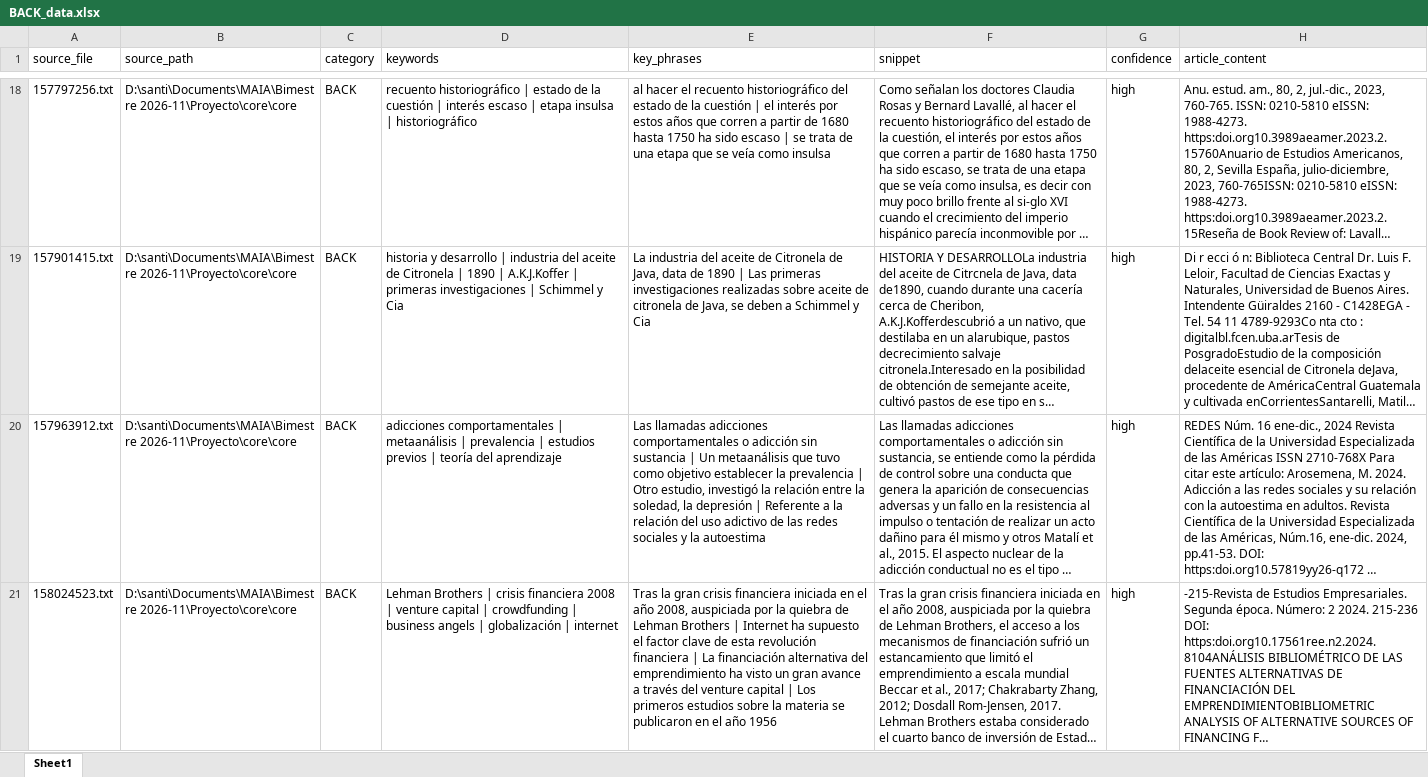
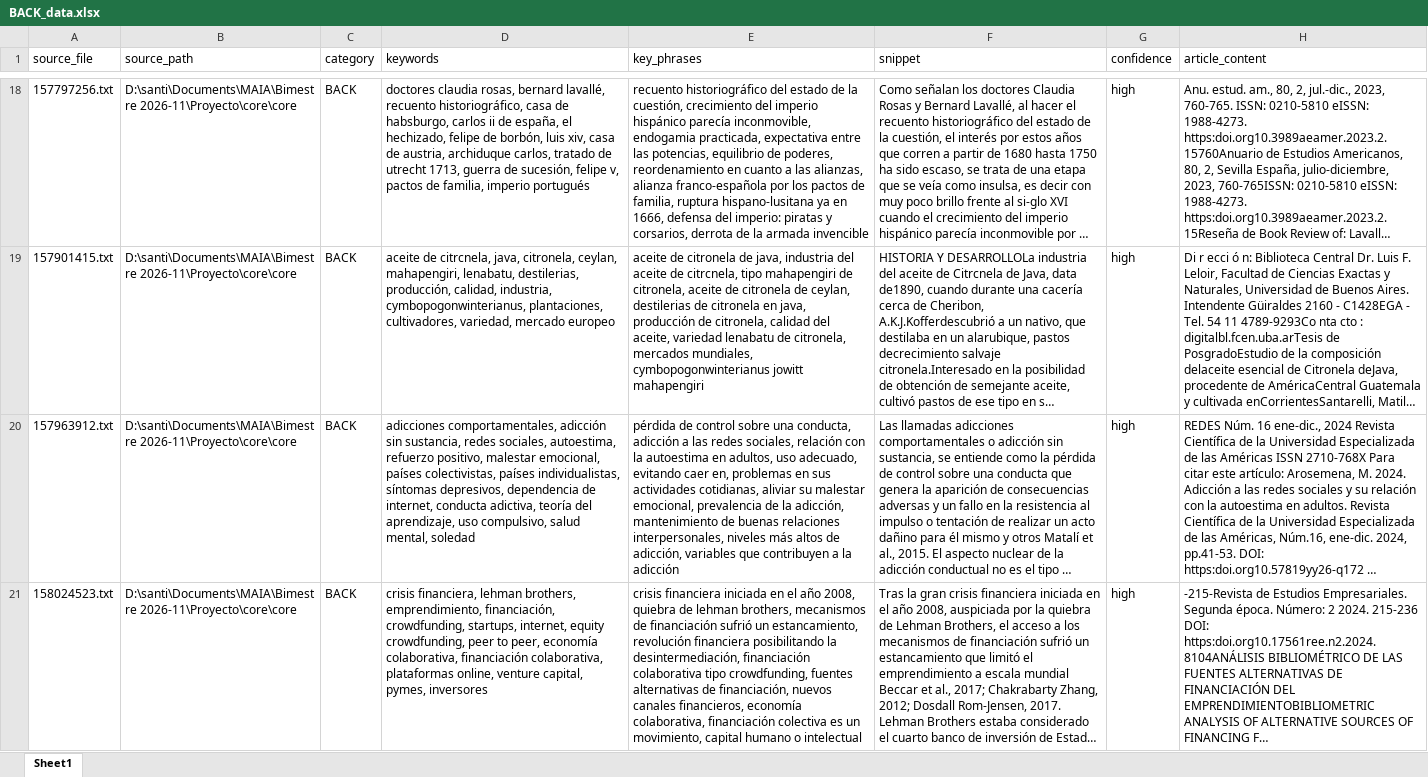
Before and after one commit to camm93/proyecto_grado_maia, an Excel workbook: data/etiquetas_manuales/BACK_data.xlsx, sheet Sheet1, drawn as a sheet; only a part is shown, gaps mark what is left out; long unchanged cells end in …; values as stored, in another font and other column widths than the file's, no borders; charts and pictures not drawn; the diff covers the shown part only; the diff names each change by its address in the sheet, - before the commit and + after, or states it on an @@ line.

Commit message:
Update BACK_data.xlsx and METH_data.xlsx with new data

```diff
--- a/data/etiquetas_manuales/BACK_data.xlsx (sheet Sheet1)
+++ b/data/etiquetas_manuales/BACK_data.xlsx (sheet Sheet1)
-D18 (keywords): recuento historiográfico | estado de la cuestión | interés escaso | etapa insulsa | historiográfico
+D18 (keywords): doctores claudia rosas, bernard lavallé, recuento historiográfico, casa de habsburgo, carlos ii de españa, el hechizado, felipe de borbón, luis xiv, casa de austria, archiduque carlos, tratado de utrecht 1713, guerra de sucesión, felipe v, pactos de familia, imperio portugués
-E18 (key_phrases): al hacer el recuento historiográfico del estado de la cuestión | el interés por estos años que corren a partir de 1680 hasta 1750 ha sido escaso | se trata de una etapa que se veía como insulsa
+E18 (key_phrases): recuento historiográfico del estado de la cuestión, crecimiento del imperio hispánico parecía inconmovible, endogamia practicada, expectativa entre las potencias, equilibrio de poderes, reordenamiento en cuanto a las alianzas, alianza franco-española por los pactos de familia, ruptura hispano-lusitana ya en 1666, defensa del imperio: piratas y corsarios, derrota de la armada invencible
-D19 (keywords): historia y desarrollo | industria del aceite de Citronela | 1890 | A.K.J.Koffer | primeras investigaciones | Schimmel y Cia
+D19 (keywords): aceite de citrcnela, java, citronela, ceylan, mahapengiri, lenabatu, destilerias, producción, calidad, industria, cymbopogonwinterianus, plantaciones, cultivadores, variedad, mercado europeo
-E19 (key_phrases): La industria del aceite de Citronela de Java, data de 1890 | Las primeras investigaciones realizadas sobre aceite de citronela de Java, se deben a Schimmel y Cia
+E19 (key_phrases): aceite de citronela de java, industria del aceite de citrcnela, tipo mahapengiri de citronela, aceite de citronela de ceylan, destilerias de citronela en java, producción de citronela, calidad del aceite, variedad lenabatu de citronela, mercados mundiales, cymbopogonwinterianus jowitt mahapengiri
-D20 (keywords): adicciones comportamentales | metaanálisis | prevalencia | estudios previos | teoría del aprendizaje
+D20 (keywords): adicciones comportamentales, adicción sin sustancia, redes sociales, autoestima, refuerzo positivo, malestar emocional, países colectivistas, países individualistas, síntomas depresivos, dependencia de internet, conducta adictiva, teoría del aprendizaje, uso compulsivo, salud mental, soledad
-E20 (key_phrases): Las llamadas adicciones comportamentales o adicción sin sustancia | Un metaanálisis que tuvo como objetivo establecer la prevalencia | Otro estudio, investigó la relación entre la soledad, la depresión | Referente a la relación del uso adictivo de las redes sociales y la autoestima
+E20 (key_phrases): pérdida de control sobre una conducta, adicción a las redes sociales, relación con la autoestima en adultos, uso adecuado, evitando caer en, problemas en sus actividades cotidianas, aliviar su malestar emocional, prevalencia de la adicción, mantenimiento de buenas relaciones interpersonales, niveles más altos de adicción, variables que contribuyen a la adicción
-D21 (keywords): Lehman Brothers | crisis financiera 2008 | venture capital | crowdfunding | business angels | globalización | internet
+D21 (keywords): crisis financiera, lehman brothers, emprendimiento, financiación, crowdfunding, startups, internet, equity crowdfunding, peer to peer, economía colaborativa, financiación colaborativa, plataformas online, venture capital, pymes, inversores
-E21 (key_phrases): Tras la gran crisis financiera iniciada en el año 2008, auspiciada por la quiebra de Lehman Brothers | Internet ha supuesto el factor clave de esta revolución financiera | La financiación alternativa del emprendimiento ha visto un gran avance a través del venture capital | Los primeros estudios sobre la materia se publicaron en el año 1956
+E21 (key_phrases): crisis financiera iniciada en el año 2008, quiebra de lehman brothers, mecanismos de financiación sufrió un estancamiento, revolución financiera posibilitando la desintermediación, financiación colaborativa tipo crowdfunding, fuentes alternativas de financiación, nuevos canales financieros, economía colaborativa, financiación colectiva es un movimiento, capital humano o intelectual
```
Also changed, not shown: 154 edited cells and cell formats elsewhere in this sheet, charts or pictures, 1 other file.
